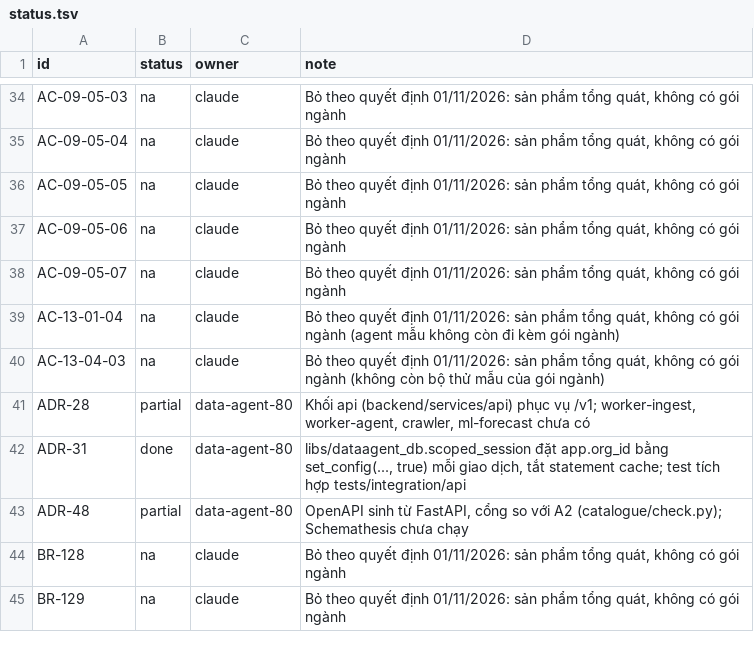
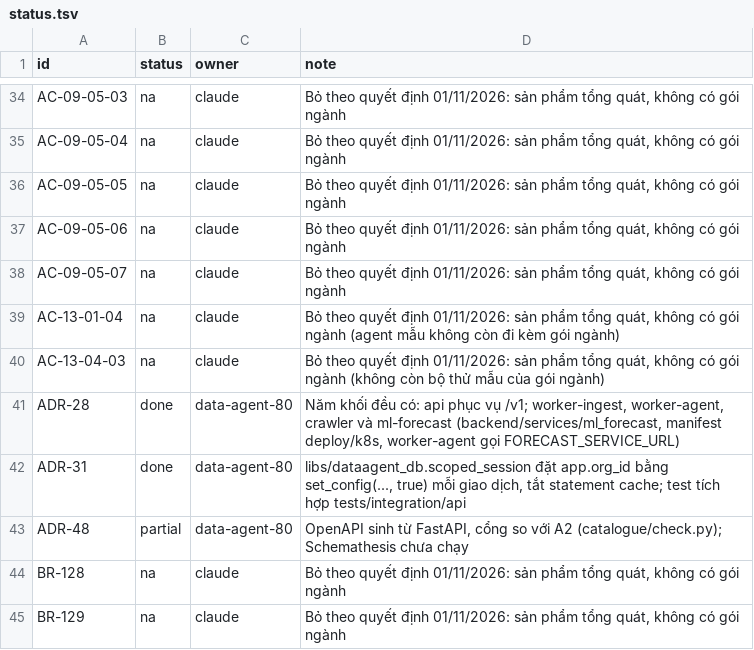
Before and after one commit to affkjuhyt/Data-Agent, a TSV file: docs/v3/checklist/status.tsv, drawn as a sheet; only a part is shown, gaps mark what is left out.

```diff
--- a/docs/v3/checklist/status.tsv
+++ b/docs/v3/checklist/status.tsv
@@ -40,3 +40,3 @@ AC-13-01-04	na	claude	Bỏ theo quyết định 01/11/2026: sản phẩm tổng
 AC-13-04-03	na	claude	Bỏ theo quyết định 01/11/2026: sản phẩm tổng quát, không có gói ngành (không còn bộ thử mẫu của gói ngành)
-ADR-28	partial	data-agent-80	Khối api (backend/services/api) phục vụ /v1; worker-ingest, worker-agent, crawler, ml-forecast chưa có
+ADR-28	done	data-agent-80	Năm khối đều có: api phục vụ /v1; worker-ingest, worker-agent, crawler và ml-forecast (backend/services/ml_forecast, manifest deploy/k8s, worker-agent gọi FORECAST_SERVICE_URL)
 ADR-31	done	data-agent-80	libs/dataagent_db.scoped_session đặt app.org_id bằng set_config(..., true) mỗi giao dịch, tắt statement cache; test tích hợp tests/integration/api
```
Also changed, not shown: 8 other files.
